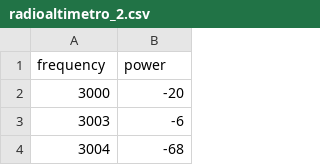
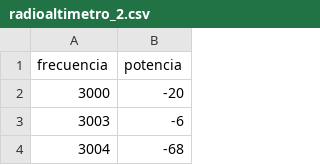
Before and after one commit to Galhrrera/proyecto-ane-auth, a CSV file: data/escenarios/radioaltímetros/radioaltimetro_2.csv, drawn as a sheet; only a part is shown.

Commit message:
se creó la funcionalidad para los gráficos de frecuencia vs potencia en escenarios

```diff
--- a/data/escenarios/radioaltímetros/radioaltimetro_2.csv
+++ b/data/escenarios/radioaltímetros/radioaltimetro_2.csv
@@ -1,2 +1,2 @@
-frequency;power
+frecuencia;potencia
 3000;-20
```
Also changed, not shown: 1 other file.
